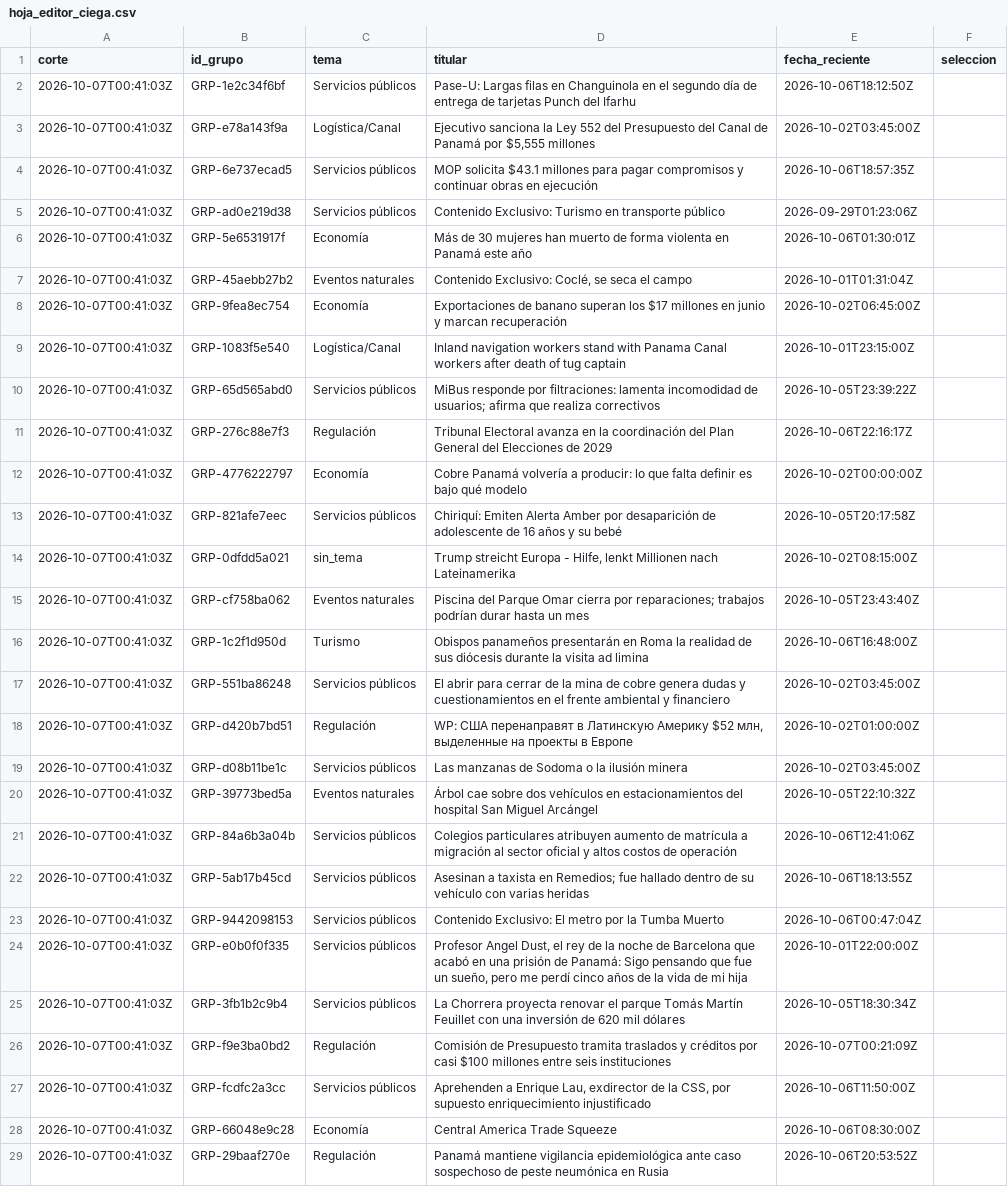
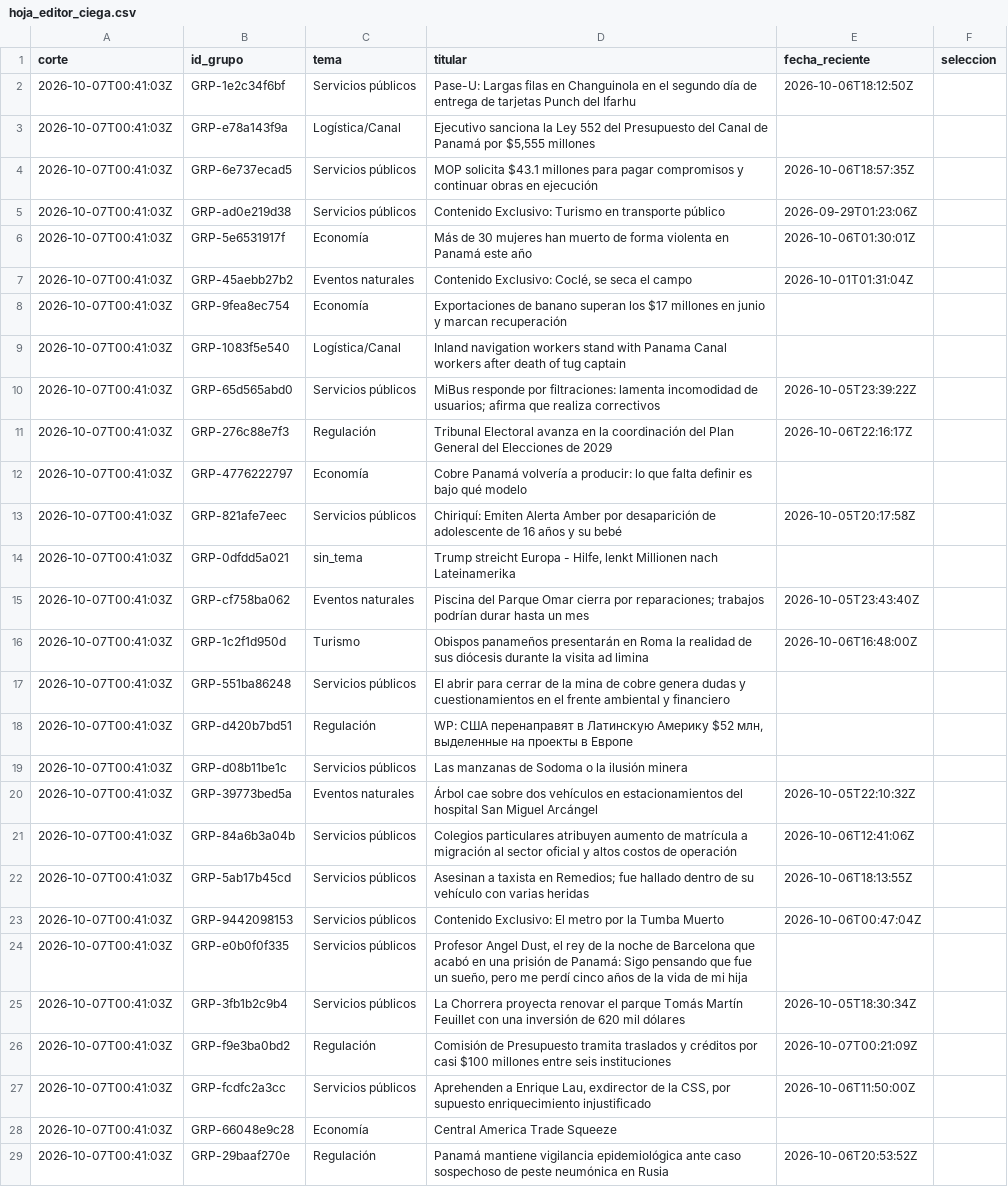
Before and after one commit to DEVHUBPTY/HACKAITHON, a CSV file: eval/hoja_editor_ciega.csv, drawn as a sheet; only a part is shown; the diff covers the shown part only.

Commit message:
fix(E1-19): X34 el baseline y la hoja usan solo la fecha de publicación; sin ella van al final y se cuentan

```diff
--- a/eval/hoja_editor_ciega.csv
+++ b/eval/hoja_editor_ciega.csv
@@ -2,3 +2,3 @@ corte,id_grupo,tema,titular,fecha_reciente,seleccion
 2026-10-07T00:41:03Z,GRP-1e2c34f6bf,Servicios públicos,Pase-U: Largas filas en Changuinola en el segundo día de entrega de tarjetas Punch del Ifarhu,2026-10-06T18:12:50Z,
-2026-10-07T00:41:03Z,GRP-e78a143f9a,Logística/Canal,"Ejecutivo sanciona la Ley 552 del Presupuesto del Canal de Panamá por $5,555 millones",2026-10-02T03:45:00Z,
+2026-10-07T00:41:03Z,GRP-e78a143f9a,Logística/Canal,"Ejecutivo sanciona la Ley 552 del Presupuesto del Canal de Panamá por $5,555 millones",,
 2026-10-07T00:41:03Z,GRP-6e737ecad5,Servicios públicos,MOP solicita $43.1 millones para pagar compromisos y continuar obras en ejecución,2026-10-06T18:57:35Z,
@@ -7,14 +7,14 @@ corte,id_grupo,tema,titular,fecha_reciente,seleccion
 2026-10-07T00:41:03Z,GRP-45aebb27b2,Eventos naturales,"Contenido Exclusivo: Coclé, se seca el campo",2026-10-01T01:31:04Z,
-2026-10-07T00:41:03Z,GRP-9fea8ec754,Economía,Exportaciones de banano superan los $17 millones en junio y marcan recuperación,2026-10-02T06:45:00Z,
-2026-10-07T00:41:03Z,GRP-1083f5e540,Logística/Canal,Inland navigation workers stand with Panama Canal workers after death of tug captain,2026-10-01T23:15:00Z,
+2026-10-07T00:41:03Z,GRP-9fea8ec754,Economía,Exportaciones de banano superan los $17 millones en junio y marcan recuperación,,
+2026-10-07T00:41:03Z,GRP-1083f5e540,Logística/Canal,Inland navigation workers stand with Panama Canal workers after death of tug captain,,
 2026-10-07T00:41:03Z,GRP-65d565abd0,Servicios públicos,MiBus responde por filtraciones: lamenta incomodidad de usuarios; afirma que realiza correctivos,2026-10-05T23:39:22Z,
 2026-10-07T00:41:03Z,GRP-276c88e7f3,Regulación,Tribunal Electoral avanza en la coordinación del Plan General del Elecciones de 2029,2026-10-06T22:16:17Z,
-2026-10-07T00:41:03Z,GRP-4776222797,Economía,Cobre Panamá volvería a producir: lo que falta definir es bajo qué modelo,2026-10-02T00:00:00Z,
+2026-10-07T00:41:03Z,GRP-4776222797,Economía,Cobre Panamá volvería a producir: lo que falta definir es bajo qué modelo,,
 2026-10-07T00:41:03Z,GRP-821afe7eec,Servicios públicos,Chiriquí: Emiten Alerta Amber por desaparición de adolescente de 16 años y su bebé,2026-10-05T20:17:58Z,
-2026-10-07T00:41:03Z,GRP-0dfdd5a021,sin_tema,"Trump streicht Europa - Hilfe, lenkt Millionen nach Lateinamerika",2026-10-02T08:15:00Z,
+2026-10-07T00:41:03Z,GRP-0dfdd5a021,sin_tema,"Trump streicht Europa - Hilfe, lenkt Millionen nach Lateinamerika",,
 2026-10-07T00:41:03Z,GRP-cf758ba062,Eventos naturales,Piscina del Parque Omar cierra por reparaciones; trabajos podrían durar hasta un mes,2026-10-05T23:43:40Z,
 2026-10-07T00:41:03Z,GRP-1c2f1d950d,Turismo,Obispos panameños presentarán en Roma la realidad de sus diócesis durante la visita ad limina,2026-10-06T16:48:00Z,
-2026-10-07T00:41:03Z,GRP-551ba86248,Servicios públicos,El abrir para cerrar de la mina de cobre genera dudas y cuestionamientos en el frente ambiental y financiero,2026-10-02T03:45:00Z,
-2026-10-07T00:41:03Z,GRP-d420b7bd51,Regulación,"WP: США перенаправят в Латинскую Америку $52 млн, выделенные на проекты в Европе",2026-10-02T01:00:00Z,
-2026-10-07T00:41:03Z,GRP-d08b11be1c,Servicios públicos,Las manzanas de Sodoma o la ilusión minera,2026-10-02T03:45:00Z,
+2026-10-07T00:41:03Z,GRP-551ba86248,Servicios públicos,El abrir para cerrar de la mina de cobre genera dudas y cuestionamientos en el frente ambiental y financiero,,
+2026-10-07T00:41:03Z,GRP-d420b7bd51,Regulación,"WP: США перенаправят в Латинскую Америку $52 млн, выделенные на проекты в Европе",,
+2026-10-07T00:41:03Z,GRP-d08b11be1c,Servicios públicos,Las manzanas de Sodoma o la ilusión minera,,
 2026-10-07T00:41:03Z,GRP-39773bed5a,Eventos naturales,Árbol cae sobre dos vehículos en estacionamientos del hospital San Miguel Arcángel,2026-10-05T22:10:32Z,
@@ -23,3 +23,3 @@ corte,id_grupo,tema,titular,fecha_reciente,seleccion
 2026-10-07T00:41:03Z,GRP-9442098153,Servicios públicos,Contenido Exclusivo: El metro por la Tumba Muerto,2026-10-06T00:47:04Z,
-2026-10-07T00:41:03Z,GRP-e0b0f0f335,Servicios públicos,"Profesor Angel Dust, el rey de la noche de Barcelona que acabó en una prisión de Panamá: Sigo pensando que fue un sueño, pero me perdí cinco años de la vida de mi hija",2026-10-01T22:00:00Z,
+2026-10-07T00:41:03Z,GRP-e0b0f0f335,Servicios públicos,"Profesor Angel Dust, el rey de la noche de Barcelona que acabó en una prisión de Panamá: Sigo pensando que fue un sueño, pero me perdí cinco años de la vida de mi hija",,
 2026-10-07T00:41:03Z,GRP-3fb1b2c9b4,Servicios públicos,La Chorrera proyecta renovar el parque Tomás Martín Feuillet con una inversión de 620 mil dólares,2026-10-05T18:30:34Z,
@@ -27,3 +27,3 @@ corte,id_grupo,tema,titular,fecha_reciente,seleccion
 2026-10-07T00:41:03Z,GRP-fcdfc2a3cc,Servicios públicos,"Aprehenden a Enrique Lau, exdirector de la CSS, por supuesto enriquecimiento injustificado",2026-10-06T11:50:00Z,
-2026-10-07T00:41:03Z,GRP-66048e9c28,Economía,Central America Trade Squeeze,2026-10-06T08:30:00Z,
+2026-10-07T00:41:03Z,GRP-66048e9c28,Economía,Central America Trade Squeeze,,
 2026-10-07T00:41:03Z,GRP-29baaf270e,Regulación,Panamá mantiene vigilancia epidemiológica ante caso sospechoso de peste neumónica en Rusia,2026-10-06T20:53:52Z,
```
Also changed, not shown: 13 edited cells elsewhere in this file, 2 other files.
